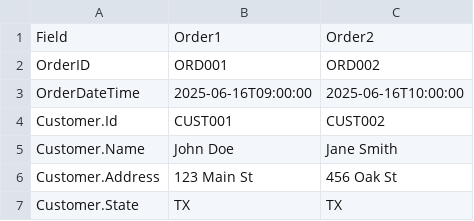
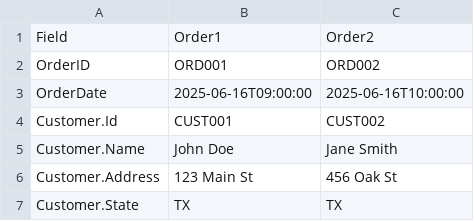
Before and after one commit to cduplantis/CsvXForm, a CSV file: CsvXForm/vertical_orders.csv, drawn as a sheet; only a part is shown.

```diff
--- a/CsvXForm/vertical_orders.csv
+++ b/CsvXForm/vertical_orders.csv
@@ -2,3 +2,3 @@ Field,Order1,Order2
 OrderID,ORD001,ORD002
-OrderDateTime,2025-06-16T09:00:00,2025-06-16T10:00:00
+OrderDate,2025-06-16T09:00:00,2025-06-16T10:00:00
 Customer.Id,CUST001,CUST002
```
Also changed, not shown: CsvXForm/vertical_orders2.csv, CsvXForm/vertical_orders3.csv, 5 other files.
